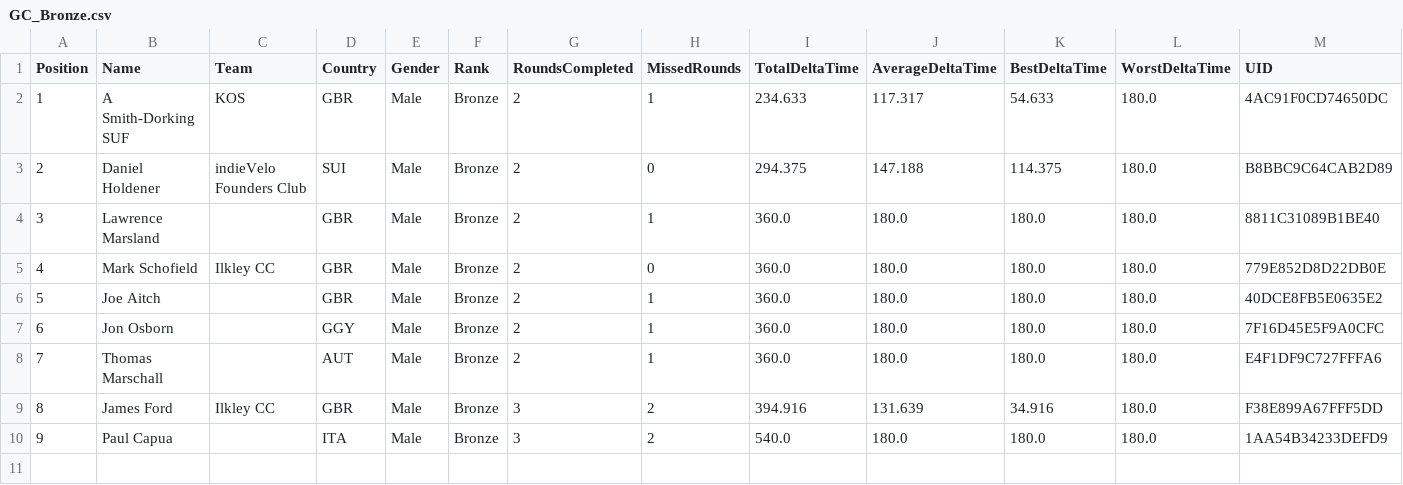
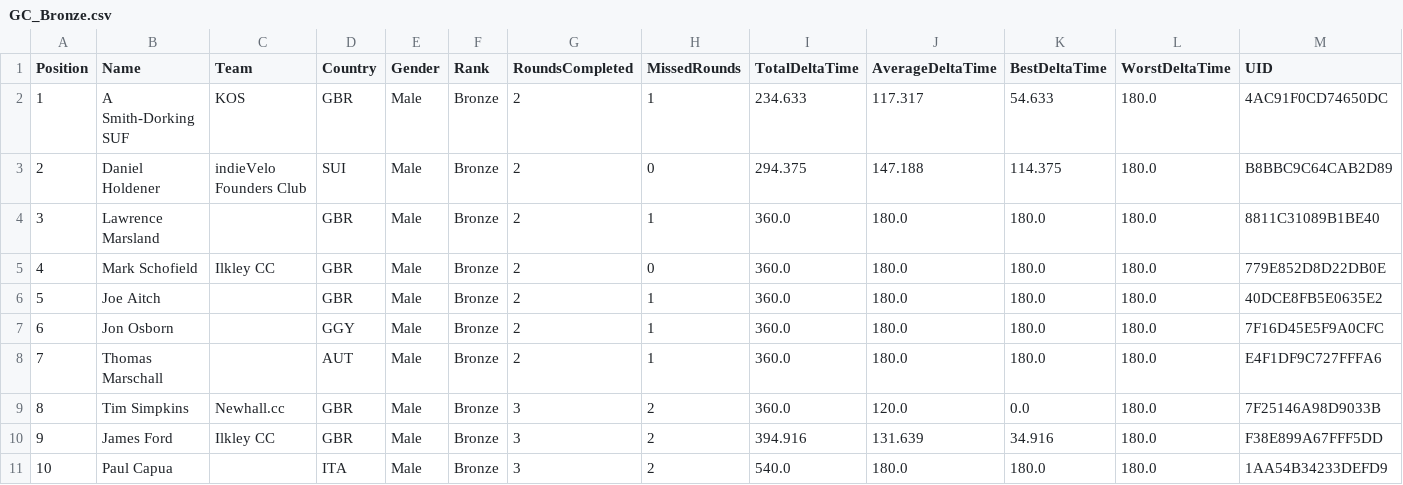
Before and after one commit to gloscherrybomb/ChaosRacing, a CSV file: GC_Bronze.csv, drawn as a sheet; only a part is shown; addresses are those after the commit; rows hold the shown columns only; the diff names each change by its address in the sheet, - before the commit and + after, or states it on an @@ line.

```diff
--- a/GC_Bronze.csv
+++ b/GC_Bronze.csv
+row 9: 8 | Tim Simpkins | Newhall.cc | GBR | Male | Bronze | 3 | 2 | 360.0 | 120.0 | 0.0 | 180.0 | 7F25146A98D9033B
@@ column A (Position) renumbered from row 10 down @@
```
Also changed, not shown: GC_Diamond.csv, GC_Platinum.csv.
